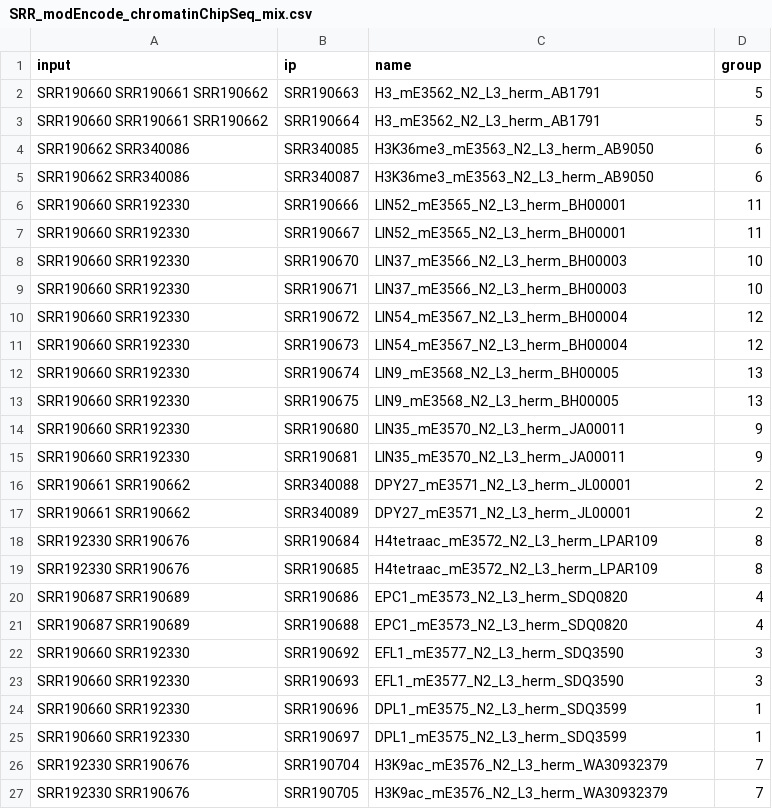
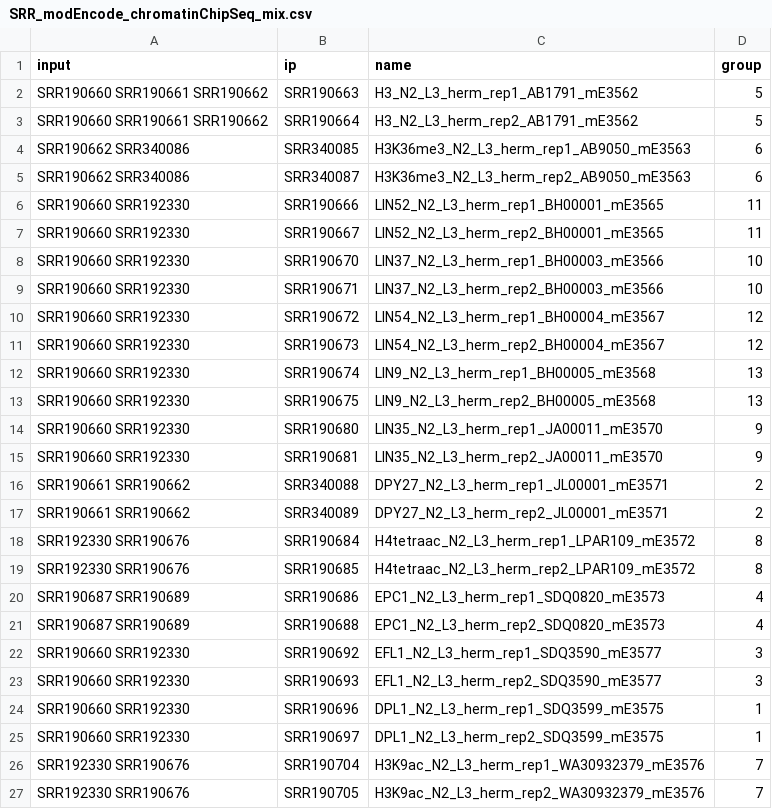
Before and after one commit to CellFateNucOrg/ChIP_seq_data_GEO, a CSV file: SRR_modEncode_chromatinChipSeq_mix.csv, drawn as a sheet.

```diff
--- a/SRR_modEncode_chromatinChipSeq_mix.csv
+++ b/SRR_modEncode_chromatinChipSeq_mix.csv
@@ -1,27 +1,27 @@
 input;ip;name;group
-SRR190660 SRR190661 SRR190662;SRR190663;H3_mE3562_N2_L3_herm_AB1791;5
-SRR190660 SRR190661 SRR190662;SRR190664;H3_mE3562_N2_L3_herm_AB1791;5
-SRR190662 SRR340086;SRR340085;H3K36me3_mE3563_N2_L3_herm_AB9050;6
-SRR190662 SRR340086;SRR340087;H3K36me3_mE3563_N2_L3_herm_AB9050;6
-SRR190660 SRR192330;SRR190666;LIN52_mE3565_N2_L3_herm_BH00001;11
-SRR190660 SRR192330;SRR190667;LIN52_mE3565_N2_L3_herm_BH00001;11
-SRR190660 SRR192330;SRR190670;LIN37_mE3566_N2_L3_herm_BH00003;10
-SRR190660 SRR192330;SRR190671;LIN37_mE3566_N2_L3_herm_BH00003;10
-SRR190660 SRR192330;SRR190672;LIN54_mE3567_N2_L3_herm_BH00004;12
-SRR190660 SRR192330;SRR190673;LIN54_mE3567_N2_L3_herm_BH00004;12
-SRR190660 SRR192330;SRR190674;LIN9_mE3568_N2_L3_herm_BH00005;13
-SRR190660 SRR192330;SRR190675;LIN9_mE3568_N2_L3_herm_BH00005;13
-SRR190660 SRR192330;SRR190680;LIN35_mE3570_N2_L3_herm_JA00011;9
-SRR190660 SRR192330;SRR190681;LIN35_mE3570_N2_L3_herm_JA00011;9
-SRR190661 SRR190662;SRR340088;DPY27_mE3571_N2_L3_herm_JL00001;2
-SRR190661 SRR190662;SRR340089;DPY27_mE3571_N2_L3_herm_JL00001;2
-SRR192330 SRR190676;SRR190684;H4tetraac_mE3572_N2_L3_herm_LPAR109;8
-SRR192330 SRR190676;SRR190685;H4tetraac_mE3572_N2_L3_herm_LPAR109;8
-SRR190687 SRR190689;SRR190686;EPC1_mE3573_N2_L3_herm_SDQ0820;4
-SRR190687 SRR190689;SRR190688;EPC1_mE3573_N2_L3_herm_SDQ0820;4
-SRR190660 SRR192330;SRR190692;EFL1_mE3577_N2_L3_herm_SDQ3590;3
-SRR190660 SRR192330;SRR190693;EFL1_mE3577_N2_L3_herm_SDQ3590;3
-SRR190660 SRR192330;SRR190696;DPL1_mE3575_N2_L3_herm_SDQ3599;1
-SRR190660 SRR192330;SRR190697;DPL1_mE3575_N2_L3_herm_SDQ3599;1
-SRR192330 SRR190676;SRR190704;H3K9ac_mE3576_N2_L3_herm_WA30932379;7
-SRR192330 SRR190676;SRR190705;H3K9ac_mE3576_N2_L3_herm_WA30932379;7
+SRR190660 SRR190661 SRR190662;SRR190663;H3_N2_L3_herm_rep1_AB1791_mE3562;5
+SRR190660 SRR190661 SRR190662;SRR190664;H3_N2_L3_herm_rep2_AB1791_mE3562;5
+SRR190662 SRR340086;SRR340085;H3K36me3_N2_L3_herm_rep1_AB9050_mE3563;6
+SRR190662 SRR340086;SRR340087;H3K36me3_N2_L3_herm_rep2_AB9050_mE3563;6
+SRR190660 SRR192330;SRR190666;LIN52_N2_L3_herm_rep1_BH00001_mE3565;11
+SRR190660 SRR192330;SRR190667;LIN52_N2_L3_herm_rep2_BH00001_mE3565;11
+SRR190660 SRR192330;SRR190670;LIN37_N2_L3_herm_rep1_BH00003_mE3566;10
+SRR190660 SRR192330;SRR190671;LIN37_N2_L3_herm_rep2_BH00003_mE3566;10
+SRR190660 SRR192330;SRR190672;LIN54_N2_L3_herm_rep1_BH00004_mE3567;12
+SRR190660 SRR192330;SRR190673;LIN54_N2_L3_herm_rep2_BH00004_mE3567;12
+SRR190660 SRR192330;SRR190674;LIN9_N2_L3_herm_rep1_BH00005_mE3568;13
+SRR190660 SRR192330;SRR190675;LIN9_N2_L3_herm_rep2_BH00005_mE3568;13
+SRR190660 SRR192330;SRR190680;LIN35_N2_L3_herm_rep1_JA00011_mE3570;9
+SRR190660 SRR192330;SRR190681;LIN35_N2_L3_herm_rep2_JA00011_mE3570;9
+SRR190661 SRR190662;SRR340088;DPY27_N2_L3_herm_rep1_JL00001_mE3571;2
+SRR190661 SRR190662;SRR340089;DPY27_N2_L3_herm_rep2_JL00001_mE3571;2
+SRR192330 SRR190676;SRR190684;H4tetraac_N2_L3_herm_rep1_LPAR109_mE3572;8
+SRR192330 SRR190676;SRR190685;H4tetraac_N2_L3_herm_rep2_LPAR109_mE3572;8
+SRR190687 SRR190689;SRR190686;EPC1_N2_L3_herm_rep1_SDQ0820_mE3573;4
+SRR190687 SRR190689;SRR190688;EPC1_N2_L3_herm_rep2_SDQ0820_mE3573;4
+SRR190660 SRR192330;SRR190692;EFL1_N2_L3_herm_rep1_SDQ3590_mE3577;3
+SRR190660 SRR192330;SRR190693;EFL1_N2_L3_herm_rep2_SDQ3590_mE3577;3
+SRR190660 SRR192330;SRR190696;DPL1_N2_L3_herm_rep1_SDQ3599_mE3575;1
+SRR190660 SRR192330;SRR190697;DPL1_N2_L3_herm_rep2_SDQ3599_mE3575;1
+SRR192330 SRR190676;SRR190704;H3K9ac_N2_L3_herm_rep1_WA30932379_mE3576;7
+SRR192330 SRR190676;SRR190705;H3K9ac_N2_L3_herm_rep2_WA30932379_mE3576;7
```
Also changed, not shown: SRR_modEncode_chromatinChipSeq_modHistone.csv, SRR_modEncode_chromatinChipSeq_nonHistone.csv, 3 other files.
